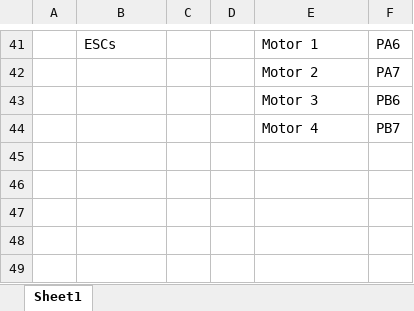
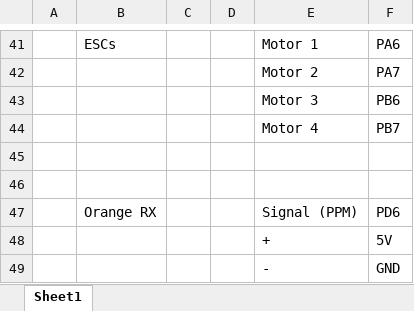
Before and after one commit to DLovesHorses/Launchpad_Hope_and_memory_Flight_controller, an Excel workbook: pin_mappings.xlsx, sheet Sheet1, drawn as a sheet; only a part is shown, gaps mark what is left out; values as stored, in another font and other column widths than the file's, no borders; the diff names each change by its address in the sheet, - before the commit and + after, or states it on an @@ line.

```diff
--- a/pin_mappings.xlsx (sheet Sheet1)
+++ b/pin_mappings.xlsx (sheet Sheet1)
+row 45: (empty)
+row 46: (empty)
+row 47:  | Orange RX |  |  | Signal (PPM) | PD6
+row 48:  |  |  |  | + | 5V
+row 49:  |  |  |  | - | GND
```
Also changed, not shown: 16 other files.
